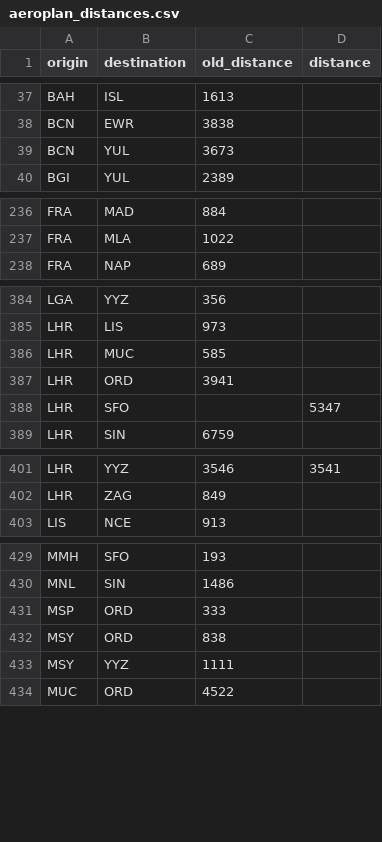
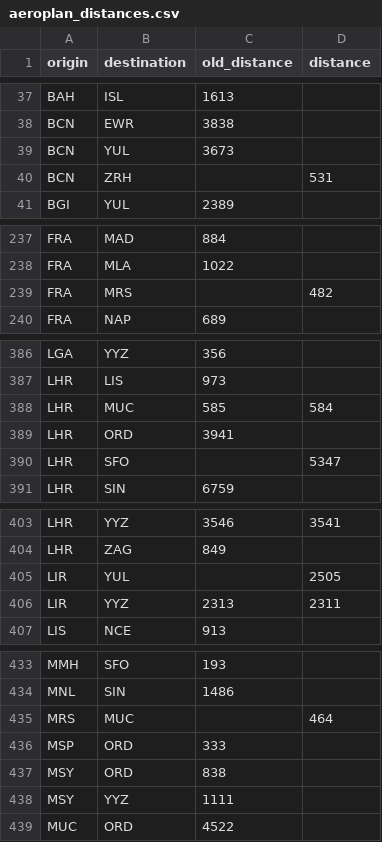
Before and after one commit to woodspower/ac-calc, a CSV file: ac_calc/locations/aeroplan_distances.csv, drawn as a sheet; only a part is shown, gaps mark what is left out; the diff covers the shown part only.

Commit message:
Update distances data

```diff
--- a/ac_calc/locations/aeroplan_distances.csv
+++ b/ac_calc/locations/aeroplan_distances.csv
@@ -39,2 +39,3 @@ BCN,EWR,3838,
 BCN,YUL,3673,
+BCN,ZRH,,531
 BGI,YUL,2389,
@@ -237,2 +238,3 @@ FRA,MAD,884,
 FRA,MLA,1022,
+FRA,MRS,,482
 FRA,NAP,689,
@@ -385,3 +387,3 @@ LGA,YYZ,356,
 LHR,LIS,973,
-LHR,MUC,585,
+LHR,MUC,585,584
 LHR,ORD,3941,
@@ -402,2 +404,4 @@ LHR,YYZ,3546,3541
 LHR,ZAG,849,
+LIR,YUL,,2505
+LIR,YYZ,2313,2311
 LIS,NCE,913,
@@ -430,2 +434,3 @@ MMH,SFO,193,
 MNL,SIN,1486,
+MRS,MUC,,464
 MSP,ORD,333,
```
Also changed, not shown: 2 edited cells elsewhere in this file.
